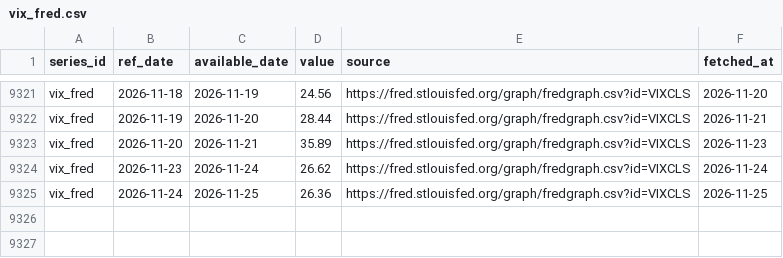
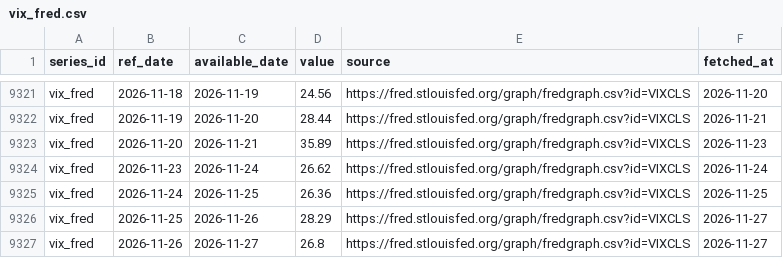
Before and after one commit to Shawhir/Commodities, a CSV file: data/store/vix_fred.csv, drawn as a sheet; only a part is shown, gaps mark what is left out.

Commit message:
data: daily run 2026-11-27

```diff
--- a/data/store/vix_fred.csv
+++ b/data/store/vix_fred.csv
@@ -9325 +9325,3 @@ vix_fred,2026-11-23,2026-11-24,26.62,https://fred.stlouisfed.org/graph/fredgraph
 vix_fred,2026-11-24,2026-11-25,26.36,https://fred.stlouisfed.org/graph/fredgraph.csv?id=VIXCLS,2026-11-25
+vix_fred,2026-11-25,2026-11-26,28.29,https://fred.stlouisfed.org/graph/fredgraph.csv?id=VIXCLS,2026-11-27
+vix_fred,2026-11-26,2026-11-27,26.8,https://fred.stlouisfed.org/graph/fredgraph.csv?id=VIXCLS,2026-11-27
```
Also changed, not shown: data/store/_data_health.csv, data/store/gold_vol.csv, 9 other files.
